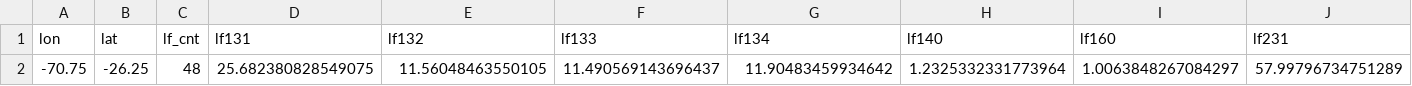
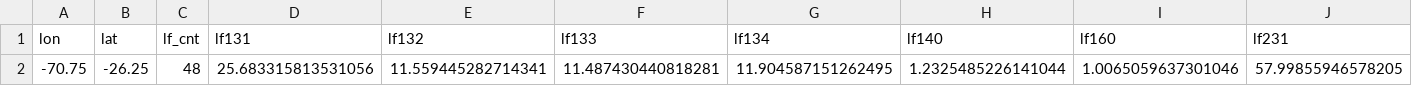
Before and after one commit to ManuSchmi88/lpj_ll_coupling_tools, a CSV file: landlab/test_simulation_coupled/temp_lpj/input/lfdata/df_slope.csv, drawn as a sheet; only a part is shown; removed rows and columns are numbered as before the commit, all else as after; rows hold the shown columns only; the diff names each change by its address in the sheet, - before the commit and + after, or states it on an @@ line.

```diff
--- a/landlab/test_simulation_coupled/temp_lpj/input/lfdata/df_slope.csv
+++ b/landlab/test_simulation_coupled/temp_lpj/input/lfdata/df_slope.csv
-row 2: -70.75 | -26.25 | 48 | 25.682380828549075 | 11.56048463550105 | 11.490569143696437 | 11.90483459934642 | 1.2325332331773964 | 1.0063848267084297 | 57.99796734751289
+row 2: -70.75 | -26.25 | 48 | 25.683315813531056 | 11.559445282714341 | 11.487430440818281 | 11.904587151262495 | 1.2325485226141044 | 1.0065059637301046 | 57.99855946578205
```
Also changed, not shown: landlab/test_simulation_coupled/temp_lpj/input/lfdata/df_elev.csv, landlab/test_simulation_coupled/temp_lpj/input/lfdata/df_soildepth.csv, 9 other files.
